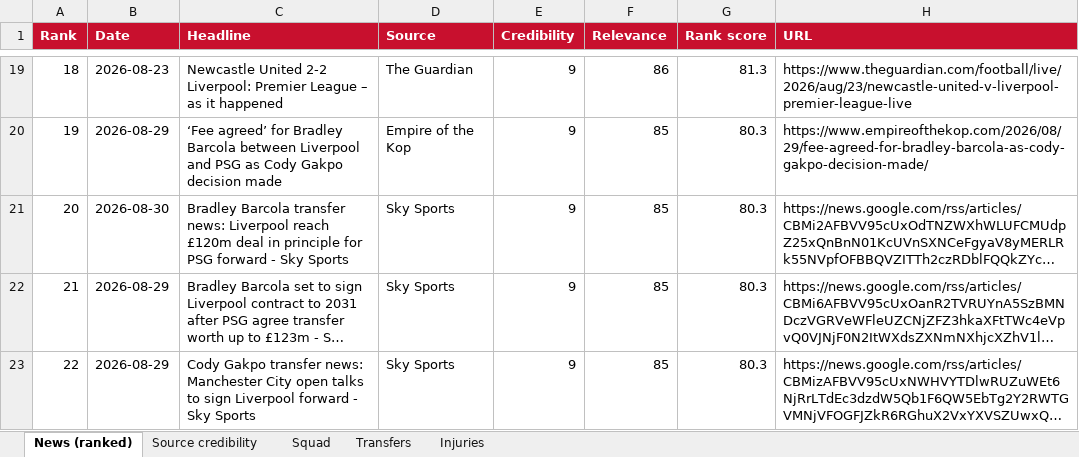
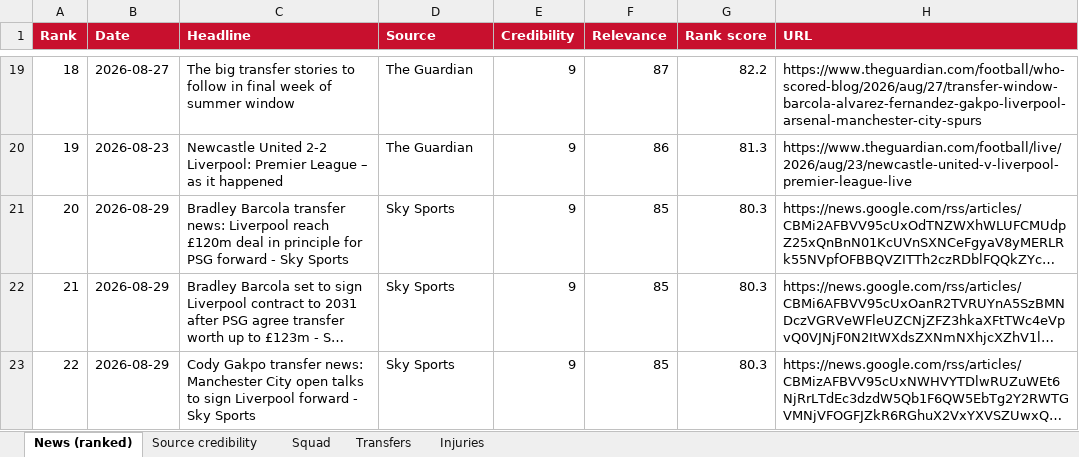
Before and after one commit to jcaliendo10-hue/lfc-dashboard, an Excel workbook: data/liverpool_data.xlsx, sheet News (ranked), drawn as a sheet; only a part is shown, gaps mark what is left out; long unchanged cells end in …; values as stored, in another font and other column widths than the file's, no borders; the diff covers the shown part only; the diff names each change by its address in the sheet, - before the commit and + after, or states it on an @@ line.

```diff
--- a/data/liverpool_data.xlsx (sheet News (ranked))
+++ b/data/liverpool_data.xlsx (sheet News (ranked))
-B19 (Date): 2026-08-23
+B19 (Date): 2026-08-27
-C19 (Headline): Newcastle United 2-2 Liverpool: Premier League – as it happened
+C19 (Headline): The big transfer stories to follow in final week of summer window
-F19 (Relevance): 86
+F19 (Relevance): 87
-G19 (Rank score): 81.3
+G19 (Rank score): 82.2
-H19 (URL): https://www.theguardian.com/football/live/2026/aug/23/newcastle-united-v-liverpool-premier-league-live
+H19 (URL): https://www.theguardian.com/football/who-scored-blog/2026/aug/27/transfer-window-barcola-alvarez-fernandez-gakpo-liverpool-arsenal-manchester-city-spurs
-B20 (Date): 2026-08-29
+B20 (Date): 2026-08-23
-C20 (Headline): ‘Fee agreed’ for Bradley Barcola between Liverpool and PSG as Cody Gakpo decision made
+C20 (Headline): Newcastle United 2-2 Liverpool: Premier League – as it happened
-D20 (Source): Empire of the Kop
+D20 (Source): The Guardian
-F20 (Relevance): 85
+F20 (Relevance): 86
-G20 (Rank score): 80.3
+G20 (Rank score): 81.3
-H20 (URL): https://www.empireofthekop.com/2026/08/29/fee-agreed-for-bradley-barcola-as-cody-gakpo-decision-made/
+H20 (URL): https://www.theguardian.com/football/live/2026/aug/23/newcastle-united-v-liverpool-premier-league-live
-B21 (Date): 2026-08-30
+B21 (Date): 2026-08-29
```
Also changed, not shown: 97 edited cells elsewhere in this sheet, 1 other file.
